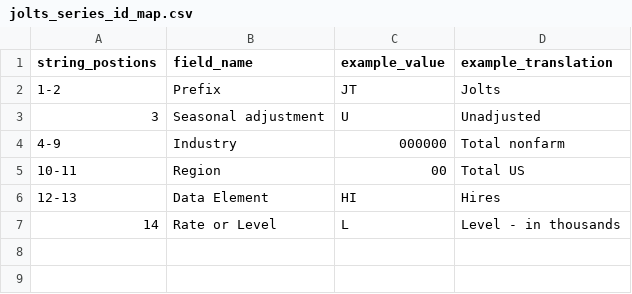
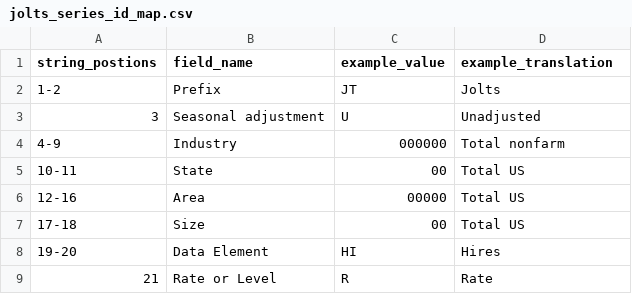
Before and after one commit to davidsovich/blsr, a CSV file: data-raw/jolts_series_id_map.csv, drawn as a sheet.

```diff
--- a/data-raw/jolts_series_id_map.csv
+++ b/data-raw/jolts_series_id_map.csv
@@ -4,4 +4,6 @@ string_postions,field_name,example_value,example_translation
 4-9,Industry,000000,Total nonfarm
-10-11,Region,00,Total US
-12-13,Data Element,HI,Hires
-14,Rate or Level,L,Level - in thousands
+10-11,State,00,Total US
+12-16,Area,00000,Total US
+17-18,Size,00,Total US
+19-20,Data Element,HI,Hires
+21,Rate or Level,R,Rate
```
Also changed, not shown: 18 other files.
